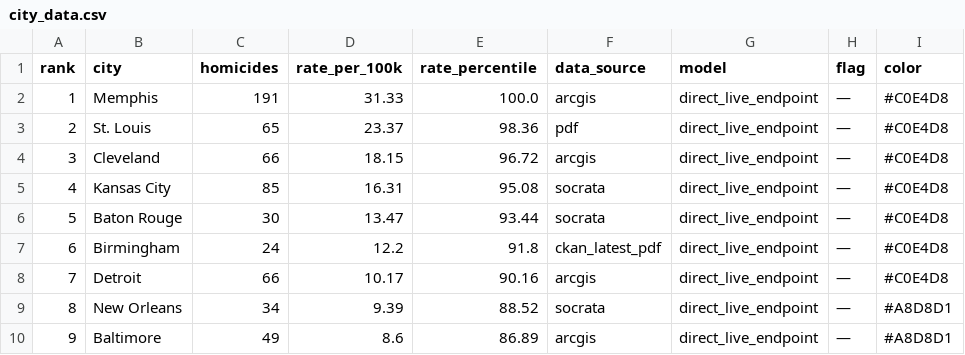
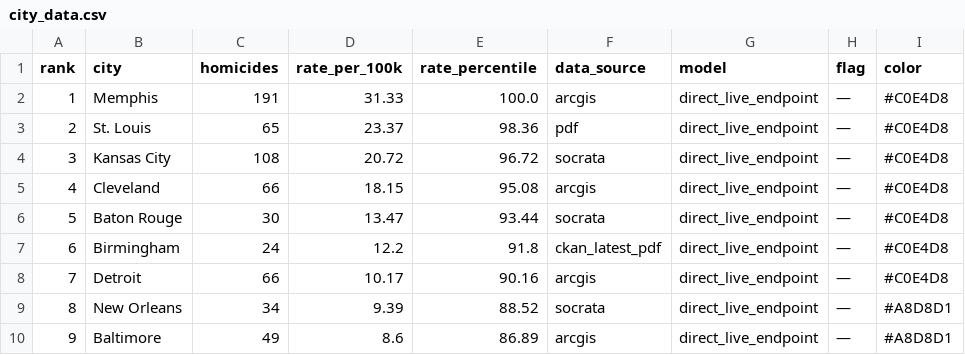
Before and after one commit to ro00archworkall/homicide_tracker, a CSV file: src/data/city_data.csv, drawn as a sheet; only a part is shown.

```diff
--- a/src/data/city_data.csv
+++ b/src/data/city_data.csv
@@ -3,4 +3,4 @@ rank,city,homicides,rate_per_100k,rate_percentile,data_source,model,flag,color
 2,St. Louis,65,23.37,98.36,pdf,direct_live_endpoint,—,#C0E4D8
-3,Cleveland,66,18.15,96.72,arcgis,direct_live_endpoint,—,#C0E4D8
-4,Kansas City,85,16.31,95.08,socrata,direct_live_endpoint,—,#C0E4D8
+3,Kansas City,108,20.72,96.72,socrata,direct_live_endpoint,—,#C0E4D8
+4,Cleveland,66,18.15,95.08,arcgis,direct_live_endpoint,—,#C0E4D8
 5,Baton Rouge,30,13.47,93.44,socrata,direct_live_endpoint,—,#C0E4D8
```
Also changed, not shown: 1 other file.
